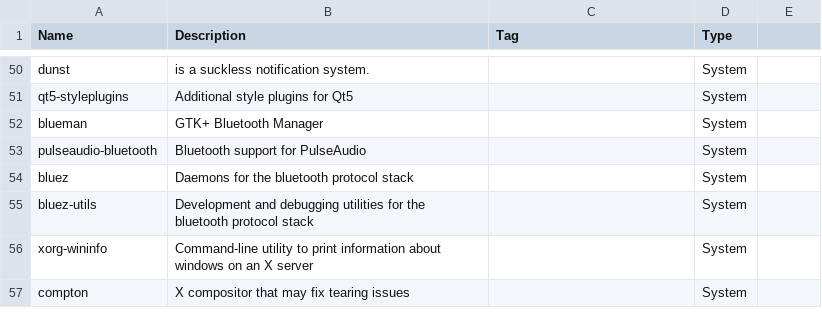
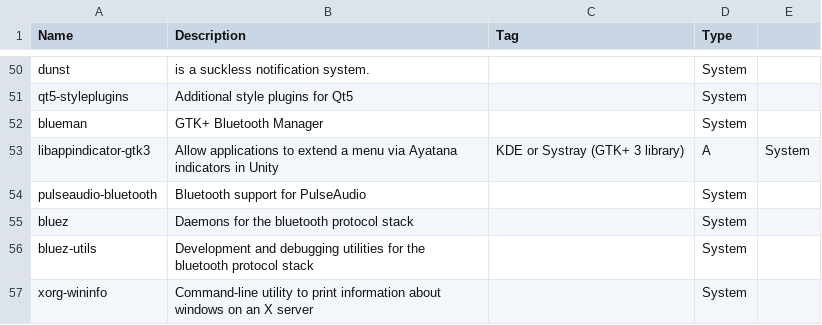
Before and after one commit to asolopovas/arch-setup, a CSV file: misc/software.csv, drawn as a sheet; only a part is shown, gaps mark what is left out; the shorter side is filled out with more unchanged rows; the diff names each change by its address in the sheet, - before the commit and + after, or states it on an @@ line.

Commit message:
save

```diff
--- a/misc/software.csv
+++ b/misc/software.csv
+row 53: libappindicator-gtk3 | Allow applications to extend a menu via Ayatana indicators in Unity | KDE or Systray (GTK+ 3 library) | A | System
```
